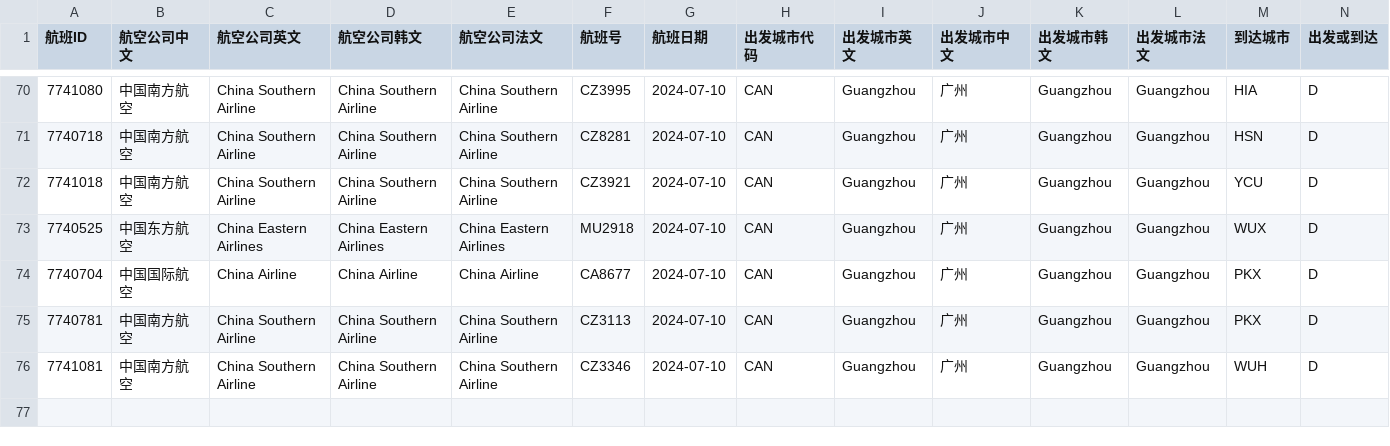
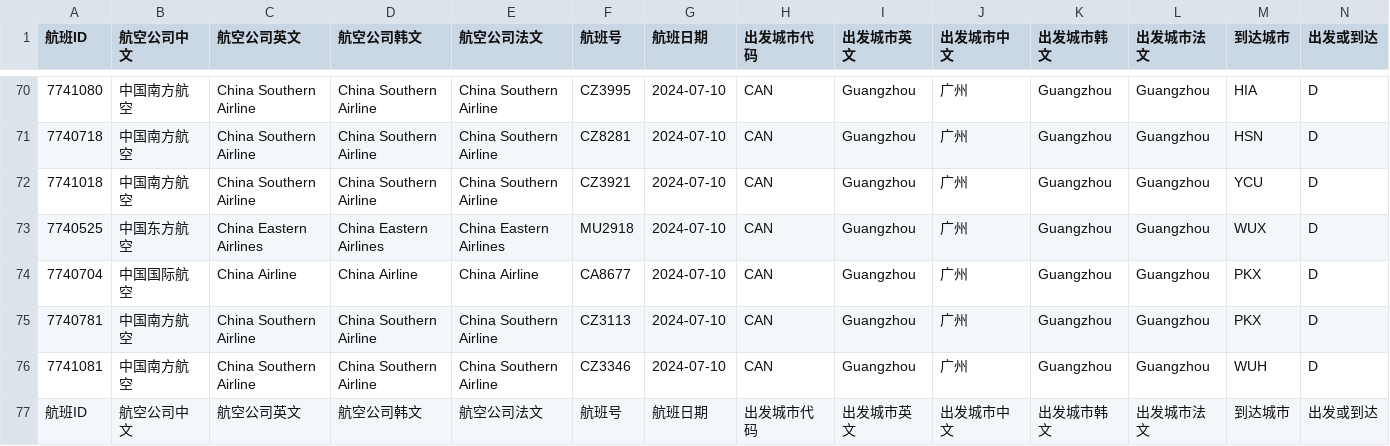
Before and after one commit to lulu169-mm/Python3, a CSV file: PY/JS逆向学习/航班信息/flights_info.csv, drawn as a sheet; only a part is shown, gaps mark what is left out; rows hold the shown columns only; the diff names each change by its address in the sheet, - before the commit and + after, or states it on an @@ line.

```diff
--- a/PY/JS逆向学习/航班信息/flights_info.csv
+++ b/PY/JS逆向学习/航班信息/flights_info.csv
+row 77: 航班ID | 航空公司中文 | 航空公司英文 | 航空公司韩文 | 航空公司法文 | 航班号 | 航班日期 | 出发城市代码 | 出发城市英文 | 出发城市中文 | 出发城市韩文 | 出发城市法文 | 到达城市 | 出发或到达
```
Also changed, not shown: 13 other files.
